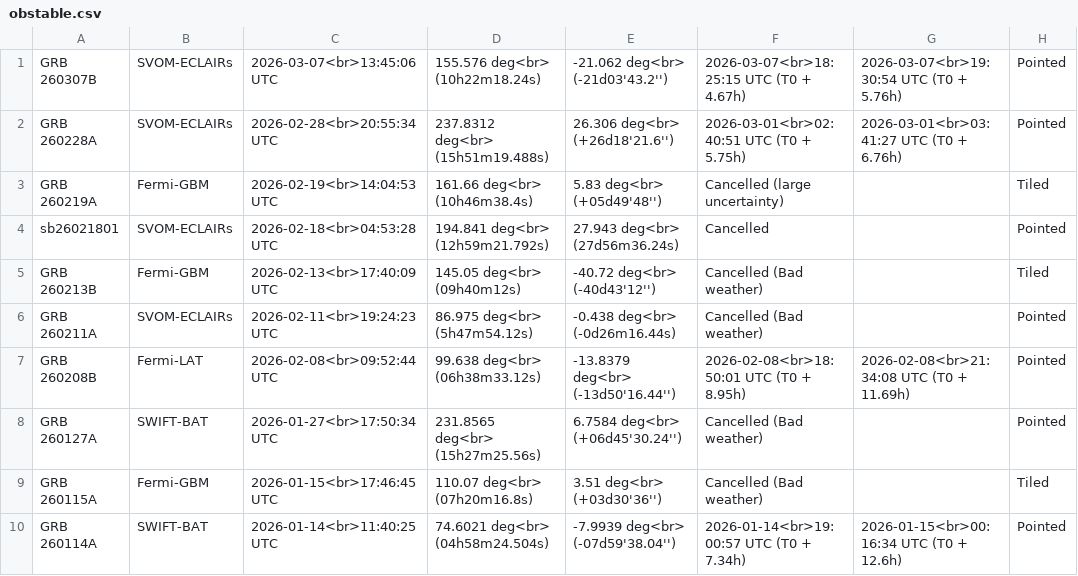
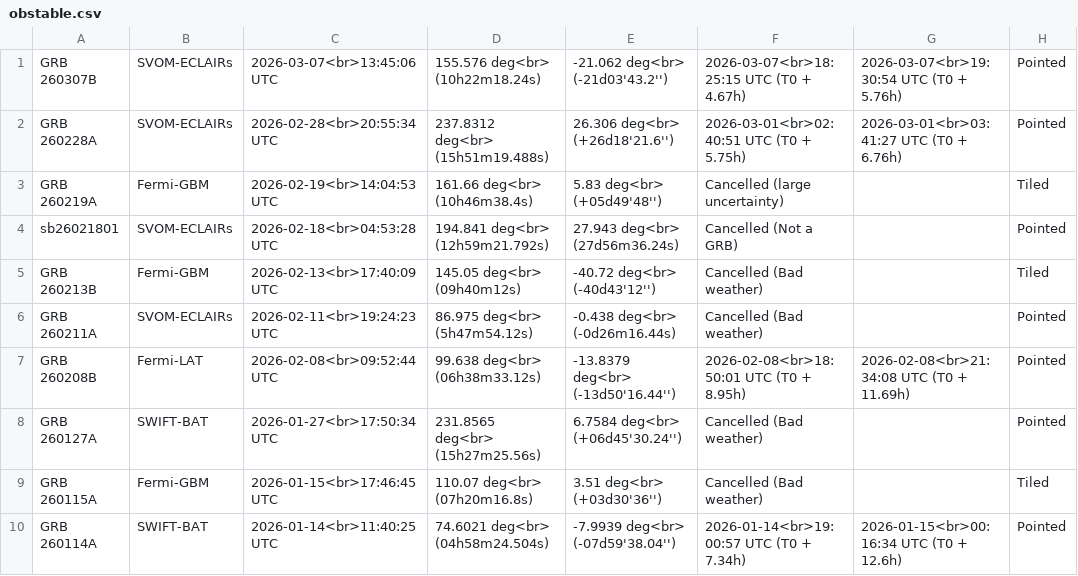
Before and after one commit to grbhess/grbhess.github.io, a CSV file: obstable.csv, drawn as a sheet; only a part is shown; the diff names each change by its address in the sheet, - before the commit and + after, or states it on an @@ line.

Commit message:
Change cancellation reason for sb26021801
Updated cancellation reason for sb26021801 entry.

```diff
--- a/obstable.csv
+++ b/obstable.csv
-F4: Cancelled
+F4: Cancelled (Not a GRB)
```
